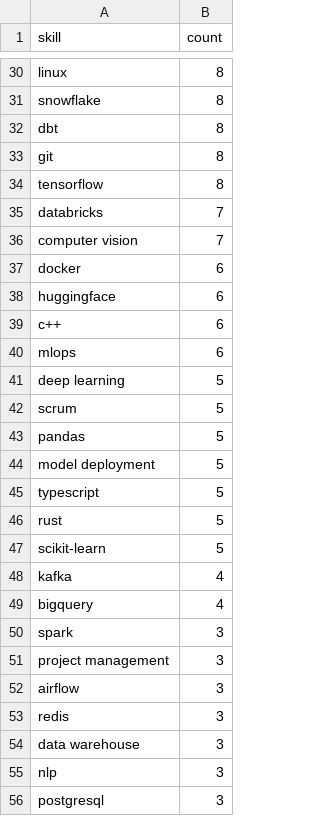
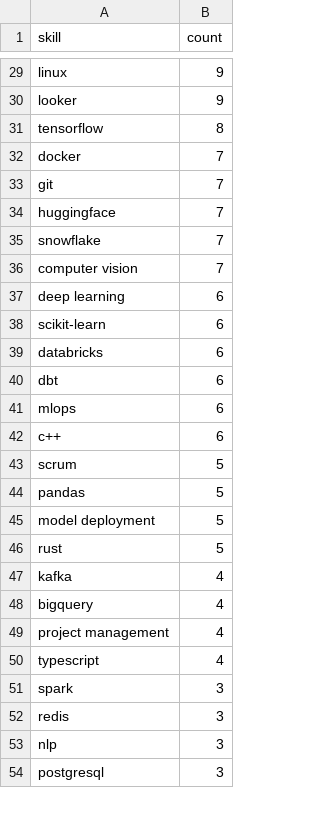
Before and after one commit to reddymohan-pro/pathfinder-job-navigator, a CSV file: data/skill_frequency.csv, drawn as a sheet; only a part is shown, gaps mark what is left out; removed rows and columns are numbered as before the commit, all else as after; the diff covers the shown part only; the diff names each change by its address in the sheet, - before the commit and + after, or states it on an @@ line.

```diff
--- a/data/skill_frequency.csv
+++ b/data/skill_frequency.csv
-B29 (count): 8
+B29 (count): 9
-row 31: snowflake | 8
-row 32: dbt | 8
-row 33: git | 8
+row 30: looker | 9
-A32 (skill): databricks
+A32 (skill): docker
+row 33: git | 7
+row 34: huggingface | 7
+row 35: snowflake | 7
-A37 (skill): docker
+A37 (skill): deep learning
-A38 (skill): huggingface
+A38 (skill): scikit-learn
+row 39: databricks | 6
+row 40: dbt | 6
@@ row 40 moved to row 41: mlops @@
-row 41: deep learning | 5
-row 45: typescript | 5
-row 47: scikit-learn | 5
+row 49: project management | 4
+row 50: typescript | 4
-row 51: project management | 3
-row 52: airflow | 3
-row 54: data warehouse | 3
```
Also changed, not shown: 11 added rows, 10 removed rows, 1 moved row and 12 edited cells elsewhere in this file, 3 other files.
